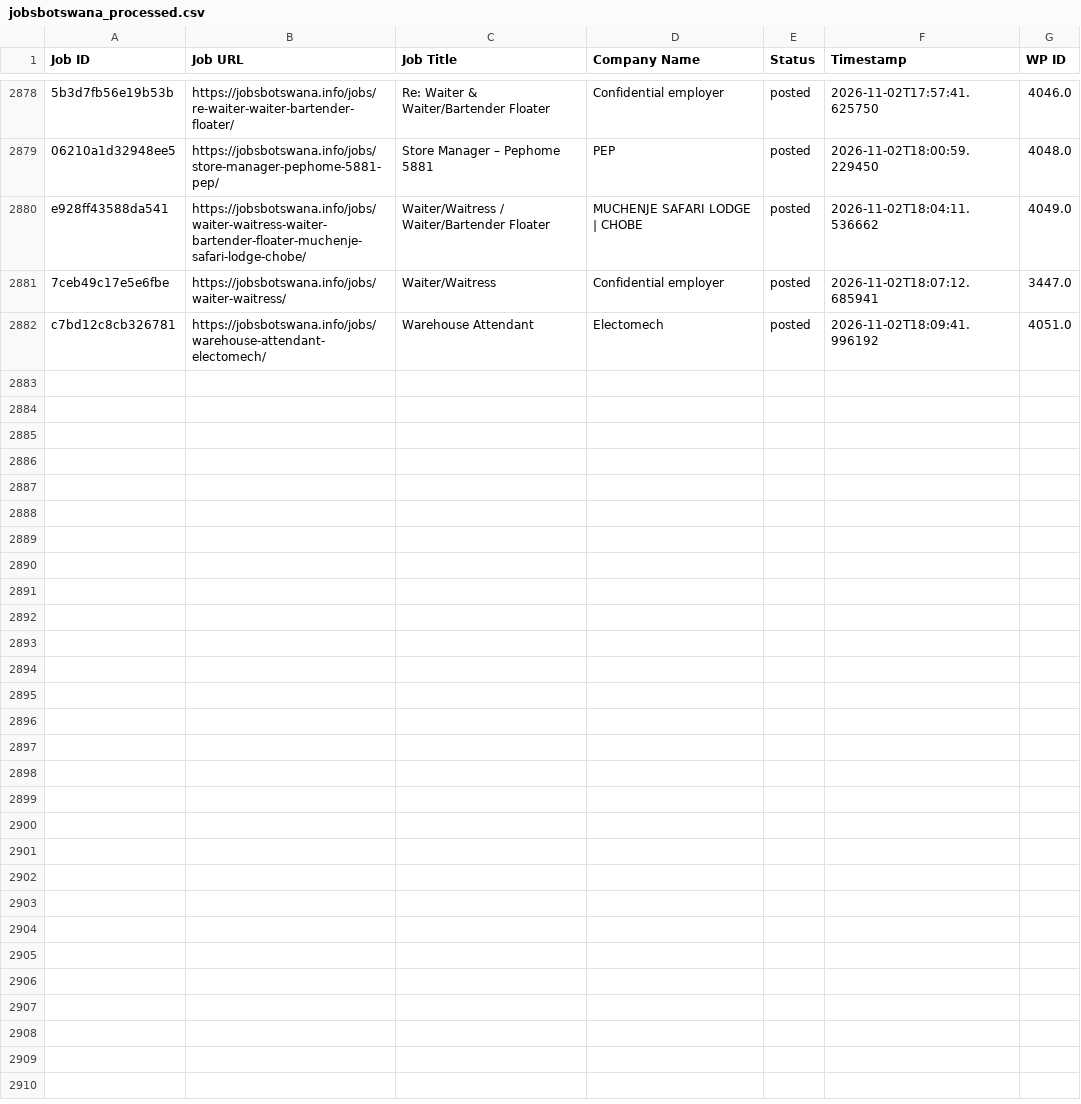
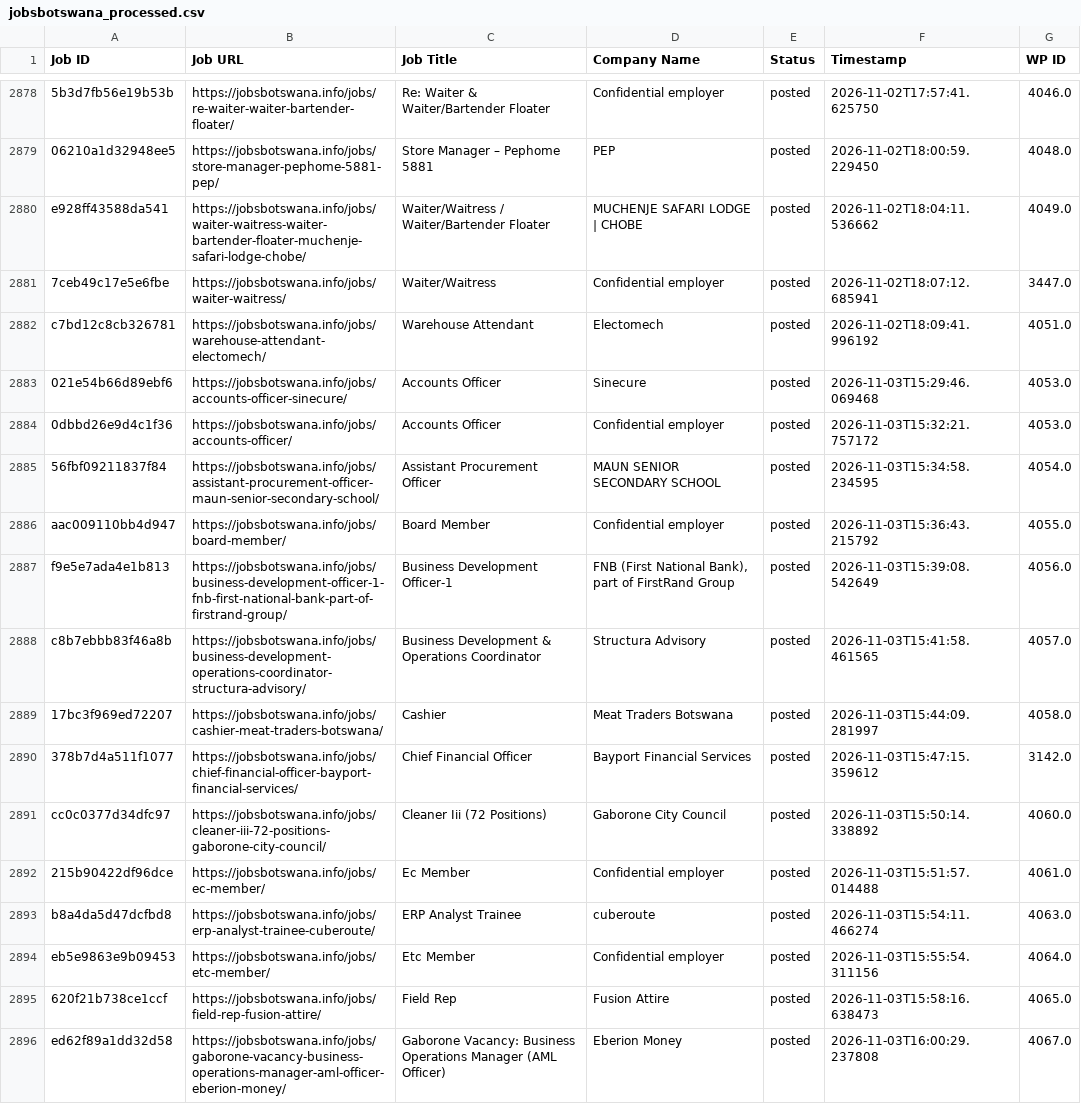
Before and after one commit to projectfetcher/bw, a CSV file: jobsbotswana_processed.csv, drawn as a sheet; only a part is shown, gaps mark what is left out; the diff covers the shown part only.

```diff
--- a/jobsbotswana_processed.csv
+++ b/jobsbotswana_processed.csv
@@ -2882 +2882,15 @@ e928ff43588da541,https://jobsbotswana.info/jobs/waiter-waitress-waiter-bartender
 c7bd12c8cb326781,https://jobsbotswana.info/jobs/warehouse-attendant-electomech/,Warehouse Attendant,Electomech,posted,2026-11-02T18:09:41.996192,4051.0
+021e54b66d89ebf6,https://jobsbotswana.info/jobs/accounts-officer-sinecure/,Accounts Officer,Sinecure,posted,2026-11-03T15:29:46.069468,4053.0
+0dbbd26e9d4c1f36,https://jobsbotswana.info/jobs/accounts-officer/,Accounts Officer,Confidential employer,posted,2026-11-03T15:32:21.757172,4053.0
+56fbf09211837f84,https://jobsbotswana.info/jobs/assistant-procurement-officer-maun-senior-secondary-school/,Assistant Procurement Officer,MAUN SENIOR SECONDARY SCHOOL,posted,2026-11-03T15:34:58.234595,4054.0
+aac009110bb4d947,https://jobsbotswana.info/jobs/board-member/,Board Member,Confidential employer,posted,2026-11-03T15:36:43.215792,4055.0
+f9e5e7ada4e1b813,https://jobsbotswana.info/jobs/business-development-officer-1-fnb-first-national-bank-part-of-firstrand-group/,Business Development Officer-1,"FNB (First National Bank), part of FirstRand Group",posted,2026-11-03T15:39:08.542649,4056.0
+c8b7ebbb83f46a8b,https://jobsbotswana.info/jobs/business-development-operations-coordinator-structura-advisory/,Business Development & Operations Coordinator,Structura Advisory,posted,2026-11-03T15:41:58.461565,4057.0
+17bc3f969ed72207,https://jobsbotswana.info/jobs/cashier-meat-traders-botswana/,Cashier,Meat Traders Botswana,posted,2026-11-03T15:44:09.281997,4058.0
+378b7d4a511f1077,https://jobsbotswana.info/jobs/chief-financial-officer-bayport-financial-services/,Chief Financial Officer,Bayport Financial Services,posted,2026-11-03T15:47:15.359612,3142.0
+cc0c0377d34dfc97,https://jobsbotswana.info/jobs/cleaner-iii-72-positions-gaborone-city-council/,Cleaner Iii (72 Positions),Gaborone City Council,posted,2026-11-03T15:50:14.338892,4060.0
+215b90422df96dce,https://jobsbotswana.info/jobs/ec-member/,Ec Member,Confidential employer,posted,2026-11-03T15:51:57.014488,4061.0
+b8a4da5d47dcfbd8,https://jobsbotswana.info/jobs/erp-analyst-trainee-cuberoute/,ERP Analyst Trainee,cuberoute,posted,2026-11-03T15:54:11.466274,4063.0
+eb5e9863e9b09453,https://jobsbotswana.info/jobs/etc-member/,Etc Member,Confidential employer,posted,2026-11-03T15:55:54.311156,4064.0
+620f21b738ce1ccf,https://jobsbotswana.info/jobs/field-rep-fusion-attire/,Field Rep,Fusion Attire,posted,2026-11-03T15:58:16.638473,4065.0
+ed62f89a1dd32d58,https://jobsbotswana.info/jobs/gaborone-vacancy-business-operations-manager-aml-officer-eberion-money/,Gaborone Vacancy: Business Operations Manager (AML Officer),Eberion Money,posted,2026-11-03T16:00:29.237808,4067.0
```
Also changed, not shown: 13 added rows elsewhere in this file.
